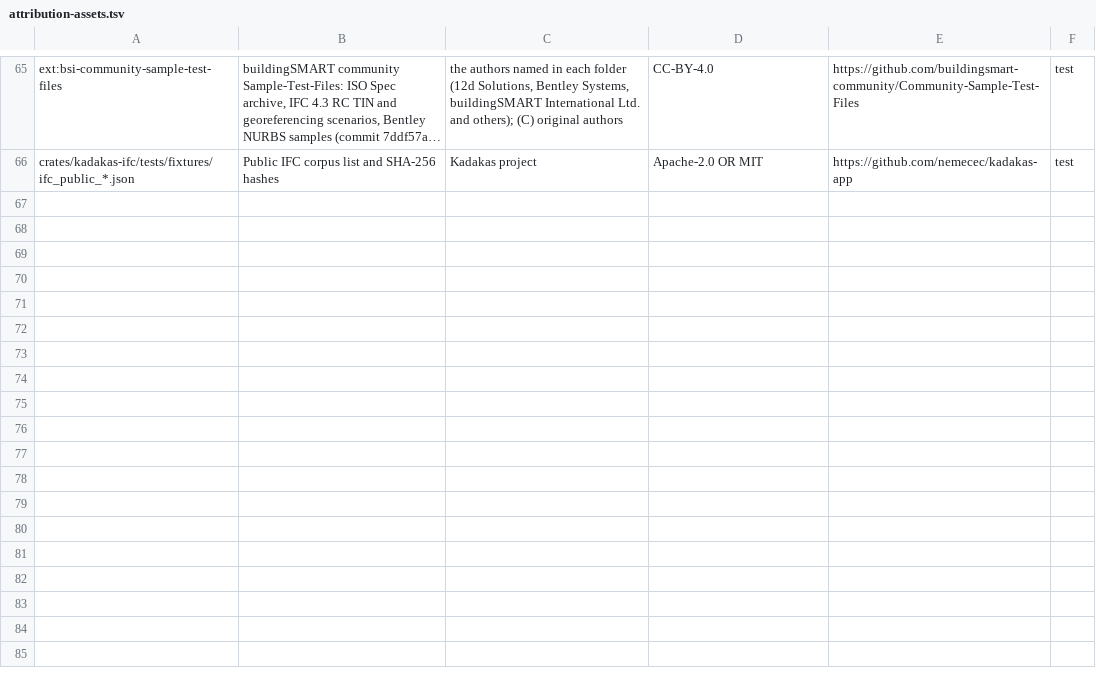
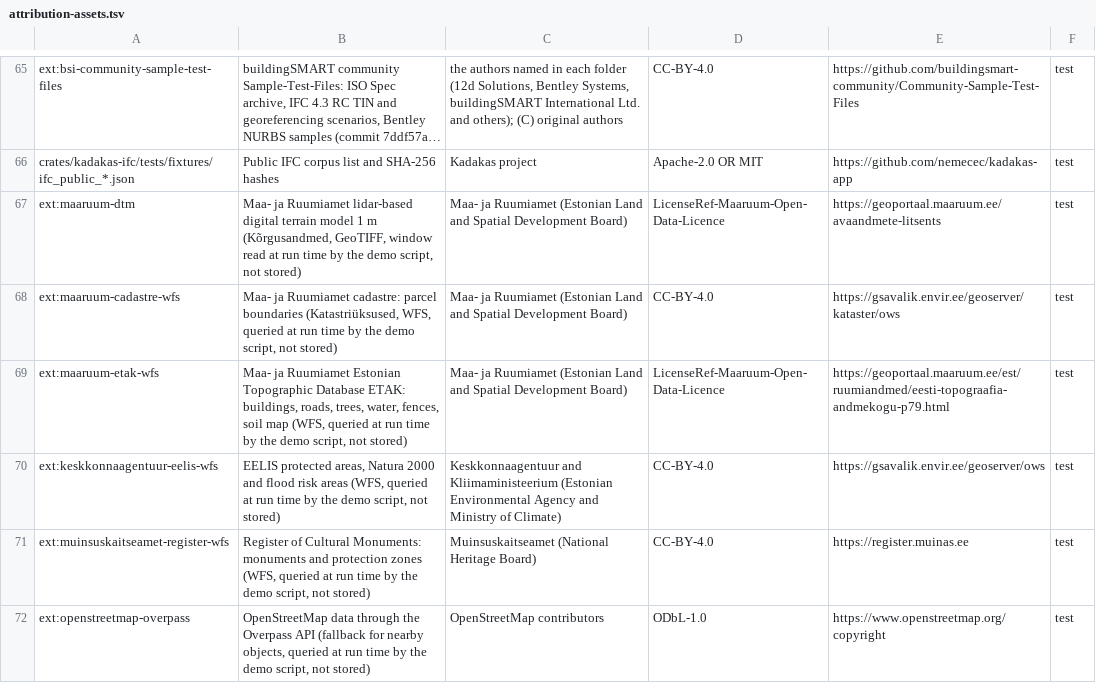
Before and after one commit to nemecec/kadakas-app, a TSV file: docs/attribution-assets.tsv, drawn as a sheet; only a part is shown, gaps mark what is left out; long unchanged cells end in …; the diff names each change by its address in the sheet, - before the commit and + after, or states it on an @@ line.

Commit message:
Demo sources: parcel, lidar terrain window, ETAK and OSM features, heritage and protection flags, with tests and research note

```diff
--- a/docs/attribution-assets.tsv
+++ b/docs/attribution-assets.tsv
+row 67: ext:maaruum-dtm | Maa- ja Ruumiamet lidar-based digital terrain model 1 m (Kõrgusandmed, GeoTIFF, window read at run time by the demo script, not stored) | Maa- ja Ruumiamet (Estonian Land and Spatial Development Board) | LicenseRef-Maaruum-Open-Data-Licence | https://geoportaal.maaruum.ee/avaandmete-litsents | test
+row 68: ext:maaruum-cadastre-wfs | Maa- ja Ruumiamet cadastre: parcel boundaries (Katastriüksused, WFS, queried at run time by the demo script, not stored) | Maa- ja Ruumiamet (Estonian Land and Spatial Development Board) | CC-BY-4.0 | https://gsavalik.envir.ee/geoserver/kataster/ows | test
+row 69: ext:maaruum-etak-wfs | Maa- ja Ruumiamet Estonian Topographic Database ETAK: buildings, roads, trees, water, fences, soil map (WFS, queried at run time by the demo script, not stored) | Maa- ja Ruumiamet (Estonian Land and Spatial Development Board) | LicenseRef-Maaruum-Open-Data-Licence | https://geoportaal.maaruum.ee/est/ruumiandmed/eesti-topograafia-andmekogu-p79.html | test
+row 70: ext:keskkonnaagentuur-eelis-wfs | EELIS protected areas, Natura 2000 and flood risk areas (WFS, queried at run time by the demo script, not stored) | Keskkonnaagentuur and Kliimaministeerium (Estonian Environmental Agency and Ministry of Climate) | CC-BY-4.0 | https://gsavalik.envir.ee/geoserver/ows | test
+row 71: ext:muinsuskaitseamet-register-wfs | Register of Cultural Monuments: monuments and protection zones (WFS, queried at run time by the demo script, not stored) | Muinsuskaitseamet (National Heritage Board) | CC-BY-4.0 | https://register.muinas.ee | test
+row 72: ext:openstreetmap-overpass | OpenStreetMap data through the Overpass API (fallback for nearby objects, queried at run time by the demo script, not stored) | OpenStreetMap contributors | ODbL-1.0 | https://www.openstreetmap.org/copyright | test
```
Also changed, not shown: 6 other files.
